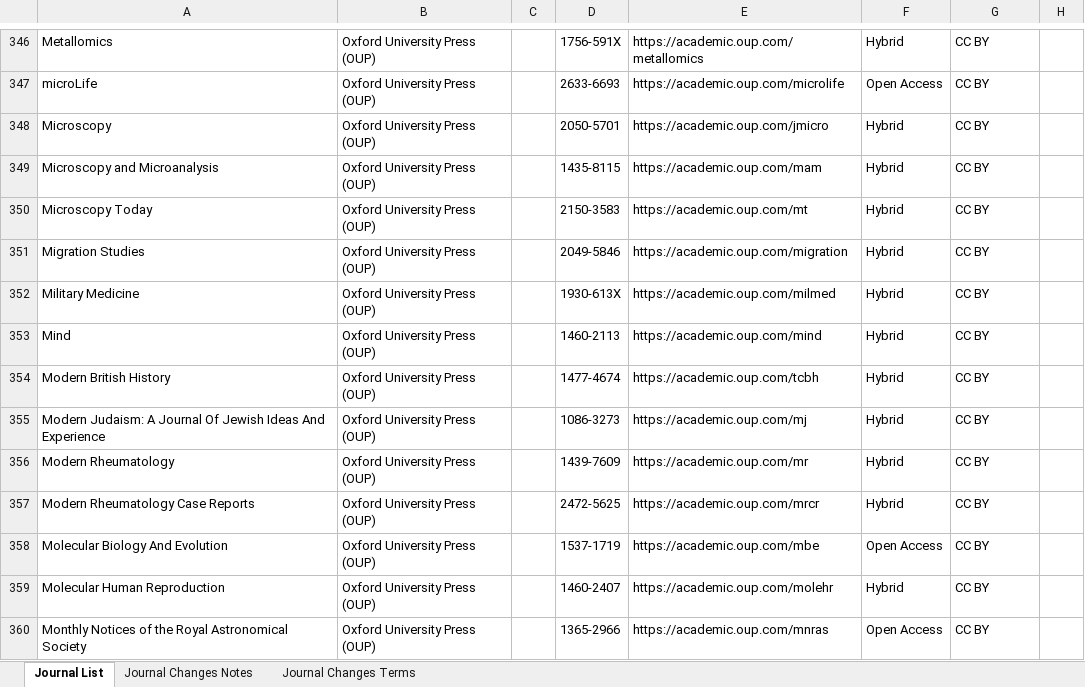
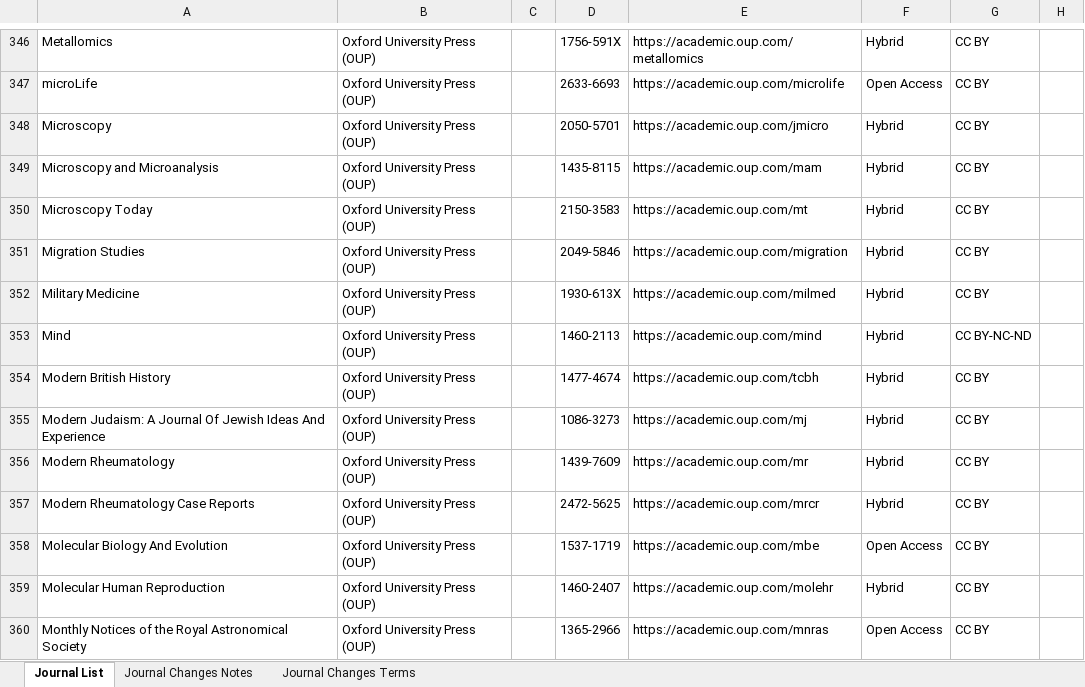
Before and after one commit to SciFreeOrg/UK-CoP, an Excel workbook: UK_CoP_TitleLists/OUP_HybridOpen_Scifreeimport.xlsx, sheet Journal List, drawn as a sheet; only a part is shown, gaps mark what is left out; values as stored, in another font and other column widths than the file's, no borders; table styles not drawn; the diff names each change by its address in the sheet, - before the commit and + after, or states it on an @@ line.

Commit message:
OUP_HybridOpen_Scifreeimport

```diff
--- a/UK_CoP_TitleLists/OUP_HybridOpen_Scifreeimport.xlsx (sheet Journal List)
+++ b/UK_CoP_TitleLists/OUP_HybridOpen_Scifreeimport.xlsx (sheet Journal List)
-G353: CC BY
+G353: CC BY-NC-ND
```
